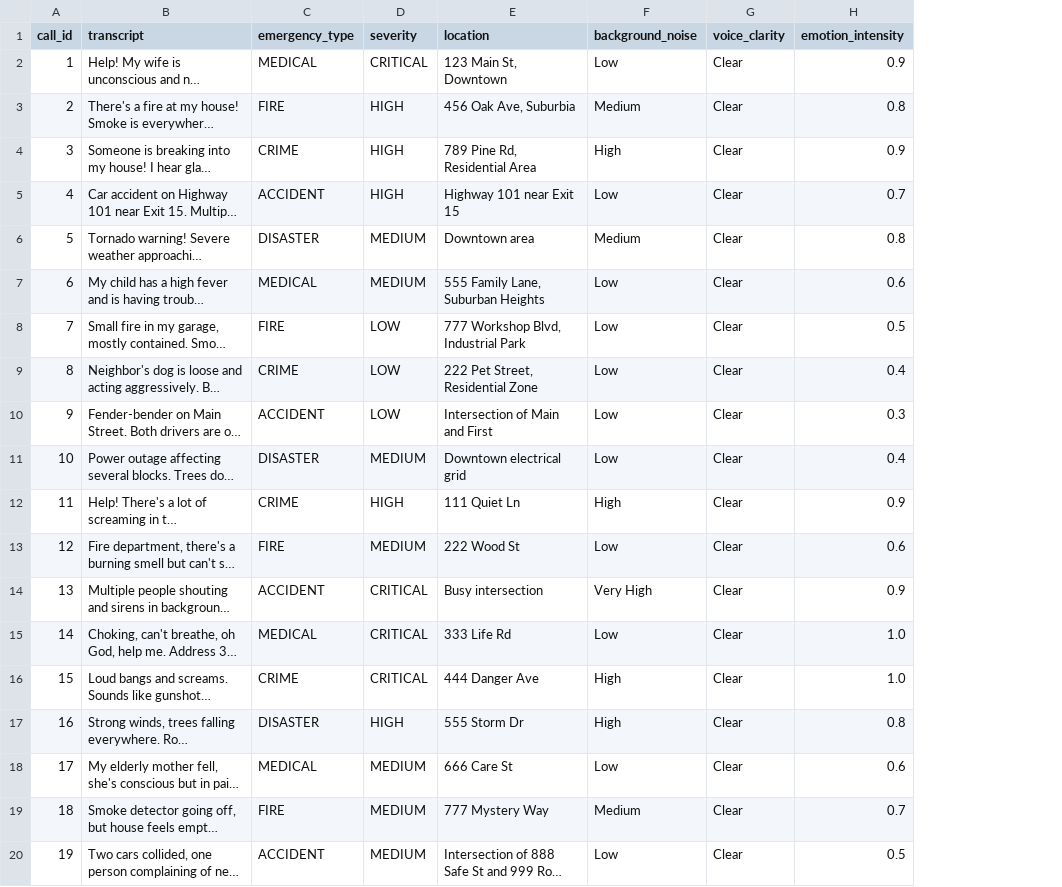
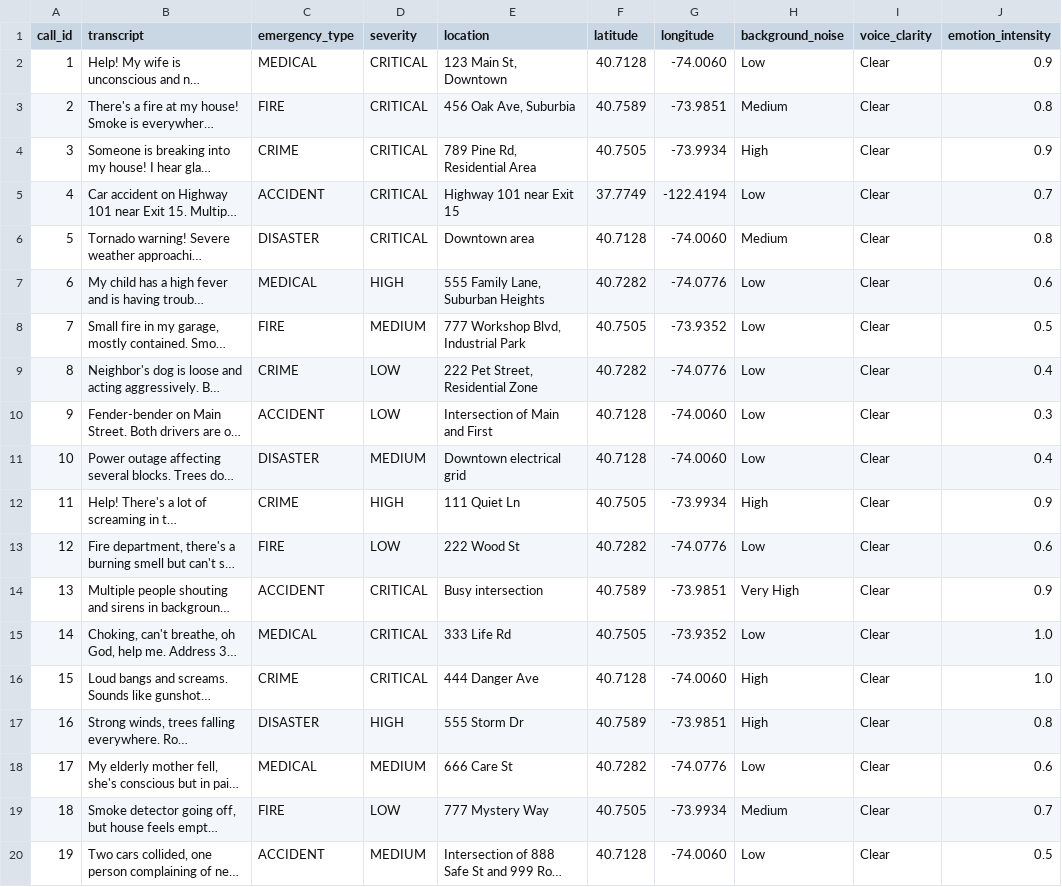
Before and after one commit to Akhils696/rapid100-ai-dispatch, a CSV file: dataset/emergency_calls_dataset.csv, drawn as a sheet; only a part is shown; long unchanged cells end in …; the diff names each change by its address in the sheet, - before the commit and + after, or states it on an @@ line.

Commit message:
feat: Implement comprehensive location display system with MapPanel integration

```diff
--- a/dataset/emergency_calls_dataset.csv
+++ b/dataset/emergency_calls_dataset.csv
+column F (latitude), rows 2-20: 40.7128 | 40.7589 | 40.7505 | 37.7749 | 40.7128 | 40.7282 | 40.7505 | 40.7282 | 40.7128 | 40.7128 | 40.7505 | 40.7282 | 40.7589 | 40.7505 | 40.7128 | 40.7589 | 40.7282 | 40.7505 | 40.7128
+column G (longitude), rows 2-20: -74.0060 | -73.9851 | -73.9934 | -122.4194 | -74.0060 | -74.0776 | -73.9352 | -74.0776 | -74.0060 | -74.0060 | -73.9934 | -74.0776 | -73.9851 | -73.9352 | -74.0060 | -73.9851 | -74.0776 | -73.9934 | -74.0060
-D3:D5 (severity): HIGH
+D3:D5 (severity): CRITICAL
-D6 (severity): MEDIUM
+D6 (severity): CRITICAL
-D7 (severity): MEDIUM
+D7 (severity): HIGH
-D8 (severity): LOW
+D8 (severity): MEDIUM
-D13 (severity): MEDIUM
+D13 (severity): LOW
-D19 (severity): MEDIUM
+D19 (severity): LOW
```
Also changed, not shown: data/sample_calls.csv, 8 other files.
